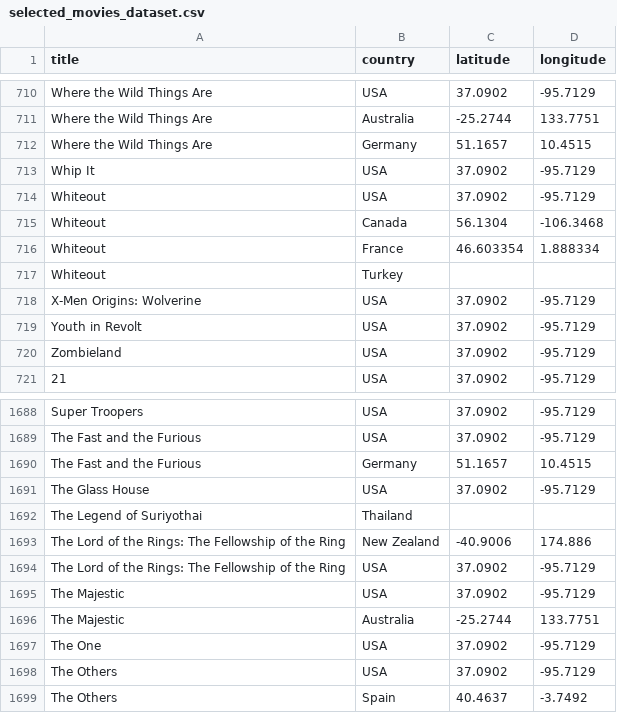
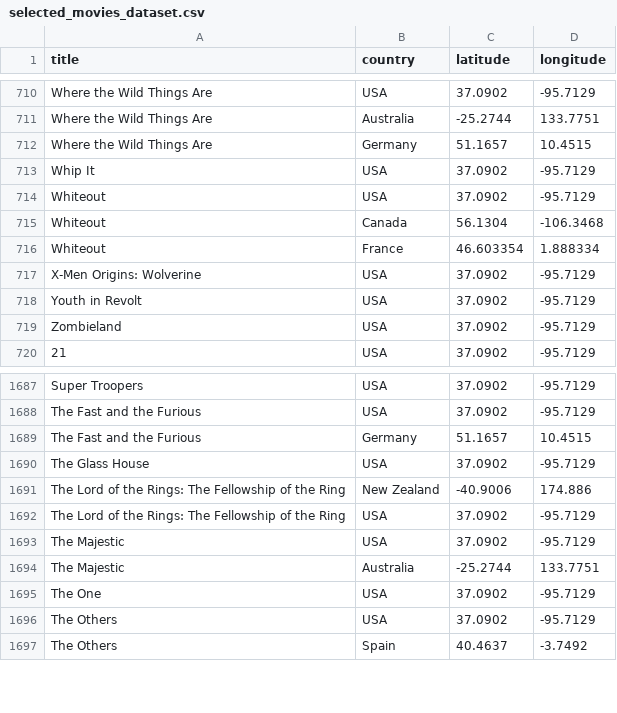
Before and after one commit to snehagoture/Information_Visualization, a CSV file: selected_movies_dataset.csv, drawn as a sheet; only a part is shown, gaps mark what is left out; the diff names each change by its address in the sheet, - before the commit and + after, or states it on an @@ line.

Commit message:
selected_movies_dataset.csv

```diff
--- a/selected_movies_dataset.csv
+++ b/selected_movies_dataset.csv
-row 717: Whiteout | Turkey
-row 1692: The Legend of Suriyothai | Thailand
```
